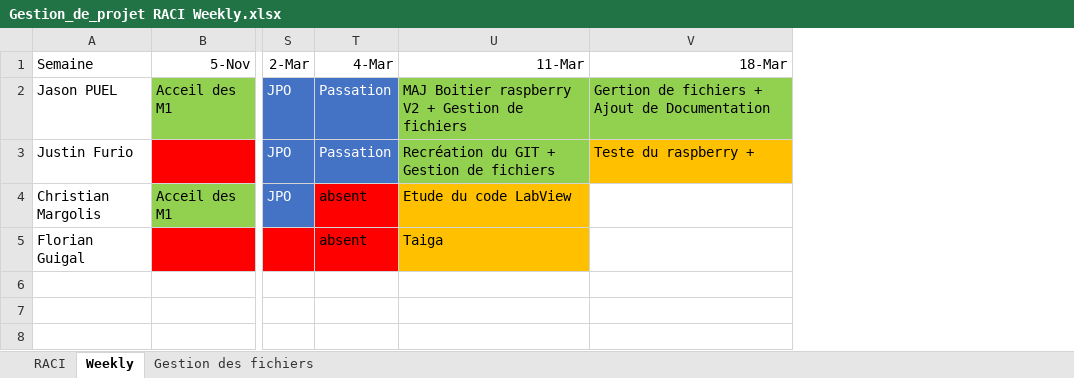
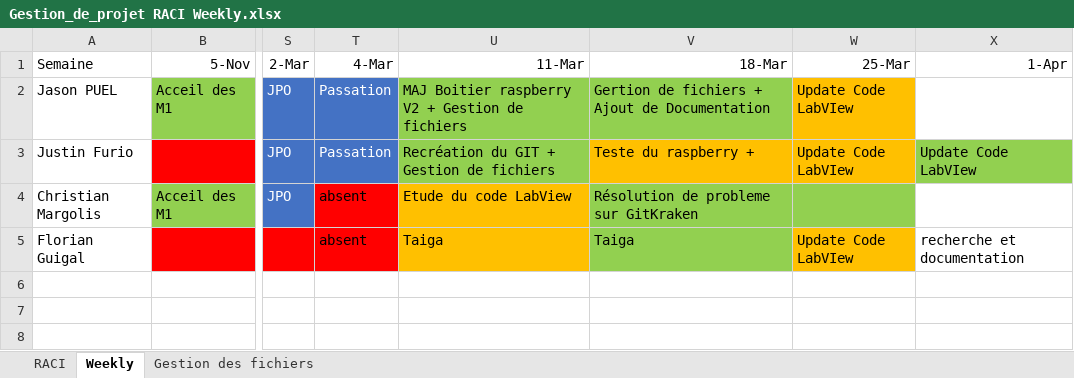
Before and after one commit to JasonPUEL/robotni20182019, an Excel workbook: #000 Coupe NI/Gestion_de_projet RACI Weekly.xlsx, sheet Weekly, drawn as a sheet; only a part is shown, gaps mark what is left out; values as stored, in another font and other column widths than the file's, no borders; the diff names each change by its address in the sheet, - before the commit and + after, or states it on an @@ line.

Commit message:
Update Weekly

```diff
--- a/#000 Coupe NI/Gestion_de_projet RACI Weekly.xlsx (sheet Weekly)
+++ b/#000 Coupe NI/Gestion_de_projet RACI Weekly.xlsx (sheet Weekly)
+column W (25-Mar), rows 2-5: Update Code LabVIew | Update Code LabVIew |  | Update Code LabVIew
+column X (1-Apr), rows 3-5: Update Code LabVIew |  | recherche et documentation
-V4 (18-Mar): (empty)
+V4 (18-Mar): Résolution de probleme sur GitKraken
-V4:V5 fill: none
+V4:V5 fill: #92D050
-V5 (18-Mar): (empty)
+V5 (18-Mar): Taiga
```
Also changed, not shown: sheet Gestion des fichiers.
